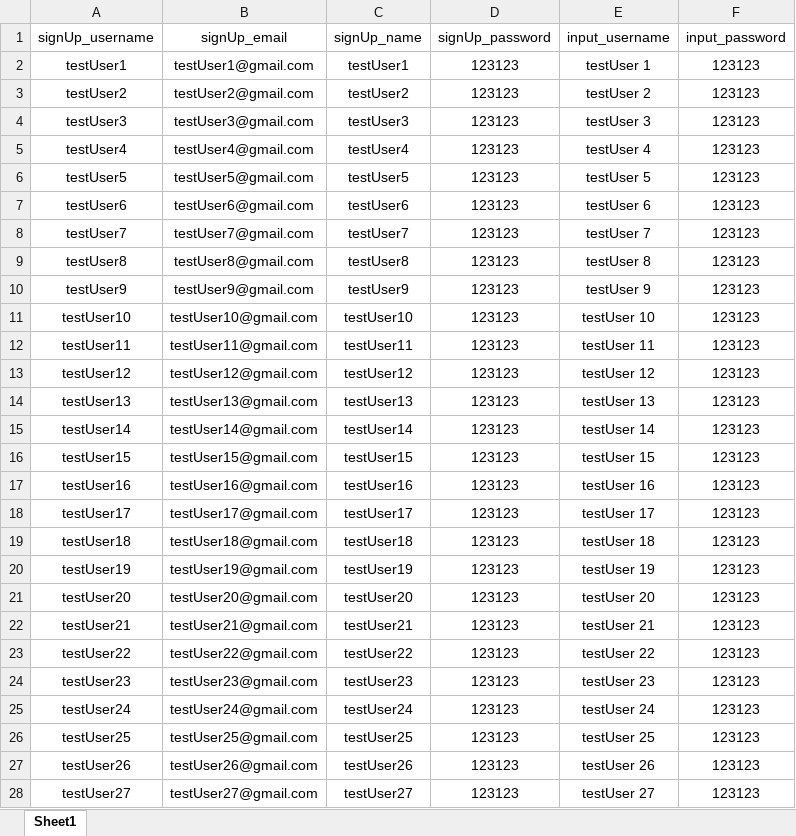
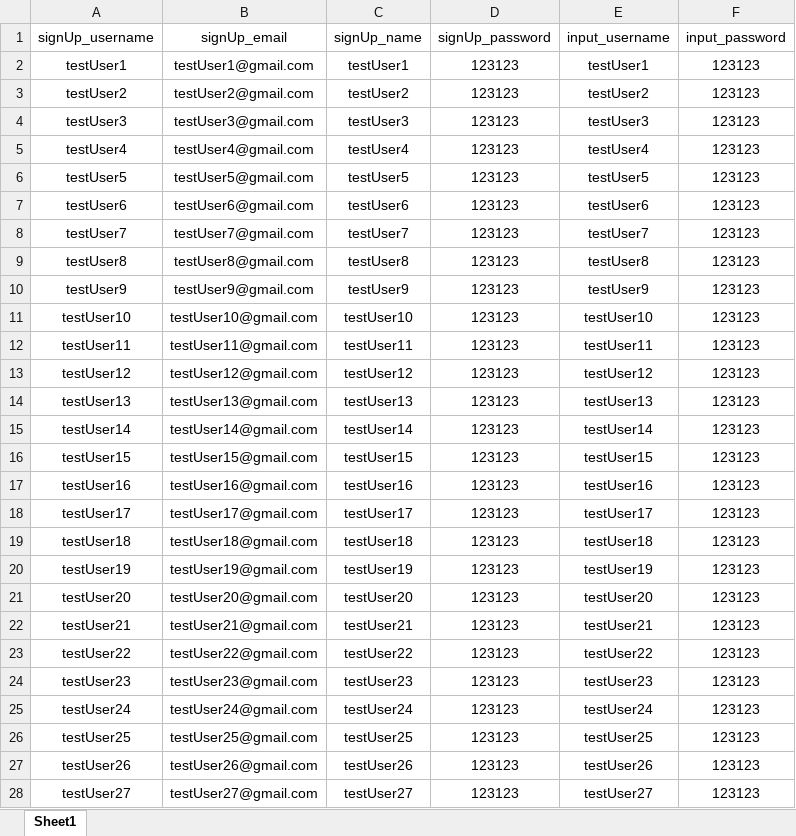
Before and after one commit to moonp1e/API_UCF88, an Excel workbook: Data Files/Excel Files/registerUsers.xlsx, sheet Sheet1, drawn as a sheet; only a part is shown; values as stored, in another font and other column widths than the file's, no borders; the diff covers the shown part only; the diff names each change by its address in the sheet, - before the commit and + after, or states it on an @@ line.

Commit message:
register ni pot

```diff
--- a/Data Files/Excel Files/registerUsers.xlsx (sheet Sheet1)
+++ b/Data Files/Excel Files/registerUsers.xlsx (sheet Sheet1)
-E2 (input_username): testUser 1
+E2 (input_username): testUser1
-E3 (input_username): testUser 2
+E3 (input_username): testUser2
-E4 (input_username): testUser 3
+E4 (input_username): testUser3
-E5 (input_username): testUser 4
+E5 (input_username): testUser4
-E6 (input_username): testUser 5
+E6 (input_username): testUser5
-E7 (input_username): testUser 6
+E7 (input_username): testUser6
-E8 (input_username): testUser 7
+E8 (input_username): testUser7
-E9 (input_username): testUser 8
+E9 (input_username): testUser8
-E10 (input_username): testUser 9
+E10 (input_username): testUser9
-E11 (input_username): testUser 10
+E11 (input_username): testUser10
-E12 (input_username): testUser 11
+E12 (input_username): testUser11
-E13 (input_username): testUser 12
+E13 (input_username): testUser12
-E14 (input_username): testUser 13
+E14 (input_username): testUser13
-E15 (input_username): testUser 14
+E15 (input_username): testUser14
-E16 (input_username): testUser 15
+E16 (input_username): testUser15
-E17 (input_username): testUser 16
+E17 (input_username): testUser16
-E18 (input_username): testUser 17
+E18 (input_username): testUser17
-E19 (input_username): testUser 18
+E19 (input_username): testUser18
-E20 (input_username): testUser 19
+E20 (input_username): testUser19
-E21 (input_username): testUser 20
+E21 (input_username): testUser20
-E22 (input_username): testUser 21
+E22 (input_username): testUser21
-E23 (input_username): testUser 22
+E23 (input_username): testUser22
-E24 (input_username): testUser 23
+E24 (input_username): testUser23
-E25 (input_username): testUser 24
+E25 (input_username): testUser24
-E26 (input_username): testUser 25
+E26 (input_username): testUser25
-E27 (input_username): testUser 26
+E27 (input_username): testUser26
-E28 (input_username): testUser 27
+E28 (input_username): testUser27
```
Also changed, not shown: 73 edited cells elsewhere in this sheet, 29 other files.
